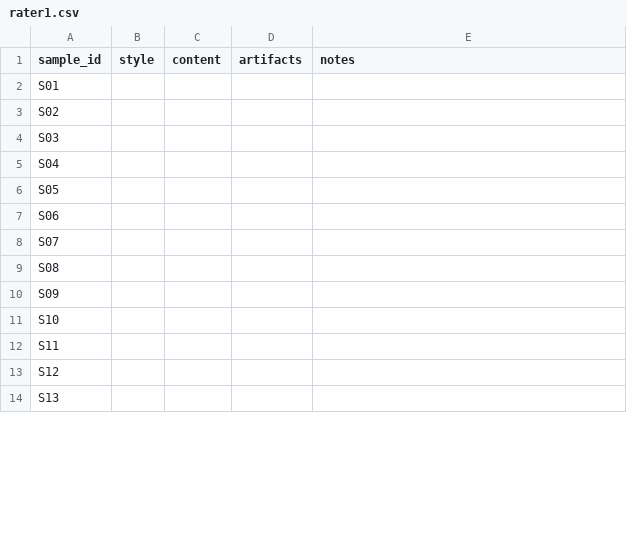
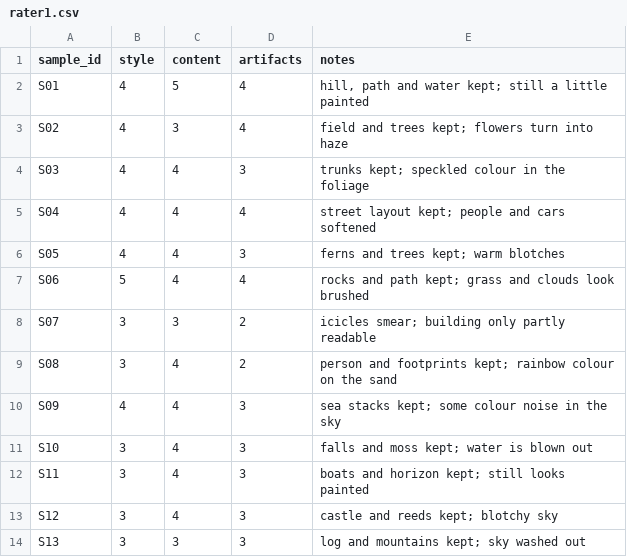
Before and after one commit to Ashley96yy/DATA266_Pair41_Lab1, a CSV file: task3_gan/Pratiksha_Kaushik/outputs/human_audit/rater1.csv, drawn as a sheet; only a part is shown; the diff covers the shown part only.

Commit message:
Task 3: add human-audit ratings from 2 raters, agreement and Cohen's kappa

```diff
--- a/task3_gan/Pratiksha_Kaushik/outputs/human_audit/rater1.csv
+++ b/task3_gan/Pratiksha_Kaushik/outputs/human_audit/rater1.csv
@@ -1,14 +1,14 @@
 sample_id,style,content,artifacts,notes
-S01,,,,
-S02,,,,
-S03,,,,
-S04,,,,
-S05,,,,
-S06,,,,
-S07,,,,
-S08,,,,
-S09,,,,
-S10,,,,
-S11,,,,
-S12,,,,
-S13,,,,
+S01,4,5,4,"hill, path and water kept; still a little painted"
+S02,4,3,4,"field and trees kept; flowers turn into haze"
+S03,4,4,3,"trunks kept; speckled colour in the foliage"
+S04,4,4,4,"street layout kept; people and cars softened"
+S05,4,4,3,"ferns and trees kept; warm blotches"
+S06,5,4,4,"rocks and path kept; grass and clouds look brushed"
+S07,3,3,2,"icicles smear; building only partly readable"
+S08,3,4,2,"person and footprints kept; rainbow colour on the sand"
+S09,4,4,3,"sea stacks kept; some colour noise in the sky"
+S10,3,4,3,"falls and moss kept; water is blown out"
+S11,3,4,3,"boats and horizon kept; still looks painted"
+S12,3,4,3,"castle and reeds kept; blotchy sky"
+S13,3,3,3,"log and mountains kept; sky washed out"
```
Also changed, not shown: 68 edited cells elsewhere in this file, task3_gan/Pratiksha_Kaushik/full_metrics_report.csv, task3_gan/Pratiksha_Kaushik/outputs/human_audit/rater2.csv, 8 other files.
